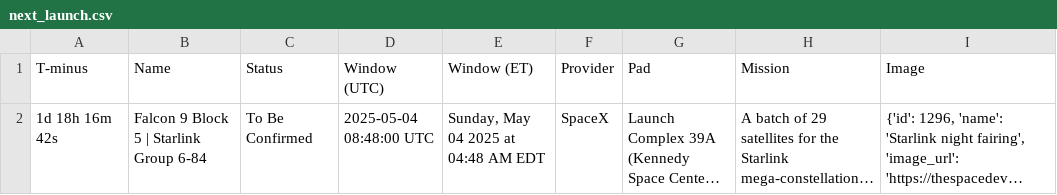
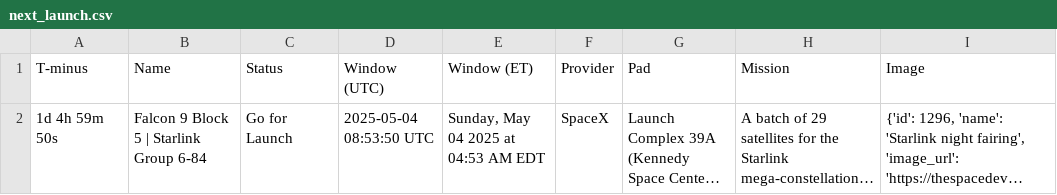
Before and after one commit to cissel/discordBot, a CSV file: outputs/space/next_launch.csv, drawn as a sheet; long unchanged cells end in …; the diff names each change by its address in the sheet, - before the commit and + after, or states it on an @@ line.

```diff
--- a/outputs/space/next_launch.csv
+++ b/outputs/space/next_launch.csv
-A2 (T-minus): 1d 18h 16m 42s
+A2 (T-minus): 1d 4h 59m 50s
-C2 (Status): To Be Confirmed
+C2 (Status): Go for Launch
-D2 (Window (UTC)): 2025-05-04 08:48:00 UTC
+D2 (Window (UTC)): 2025-05-04 08:53:50 UTC
-E2 (Window (ET)): Sunday, May 04 2025 at 04:48 AM EDT
+E2 (Window (ET)): Sunday, May 04 2025 at 04:53 AM EDT
```
Also changed, not shown: 9 other files.
